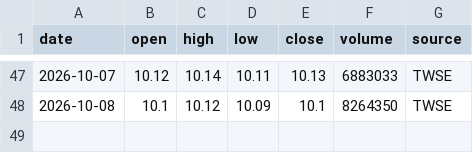
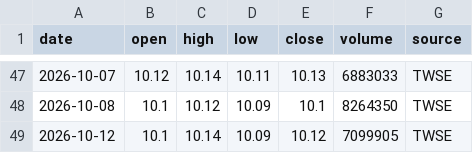
Before and after one commit to g2096204139-prog/009826_vs_VT, a CSV file: data/source/009826_twse.csv, drawn as a sheet; only a part is shown, gaps mark what is left out.

```diff
--- a/data/source/009826_twse.csv
+++ b/data/source/009826_twse.csv
@@ -48 +48,2 @@ date,open,high,low,close,volume,source
 2026-10-08,10.1,10.12,10.09,10.1,8264350,TWSE
+2026-10-12,10.1,10.14,10.09,10.12,7099905,TWSE
```
Also changed, not shown: data/processed/performance.csv, data/source/usdtwd_cbc.csv, 4 other files.
